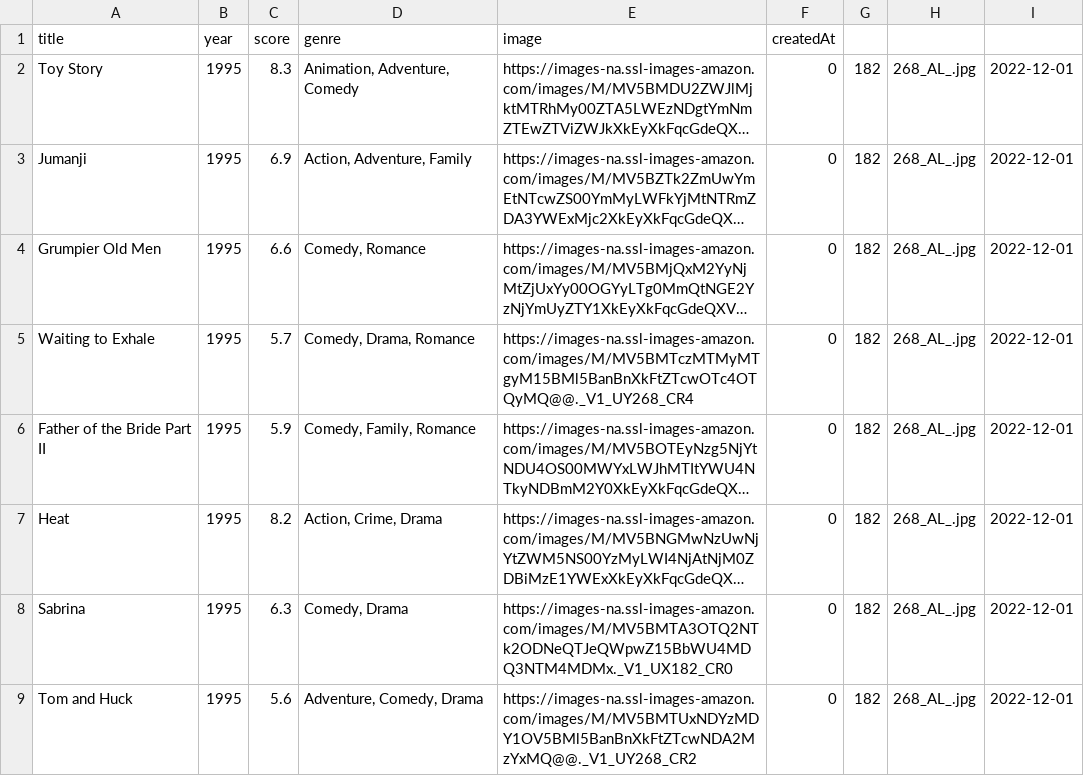
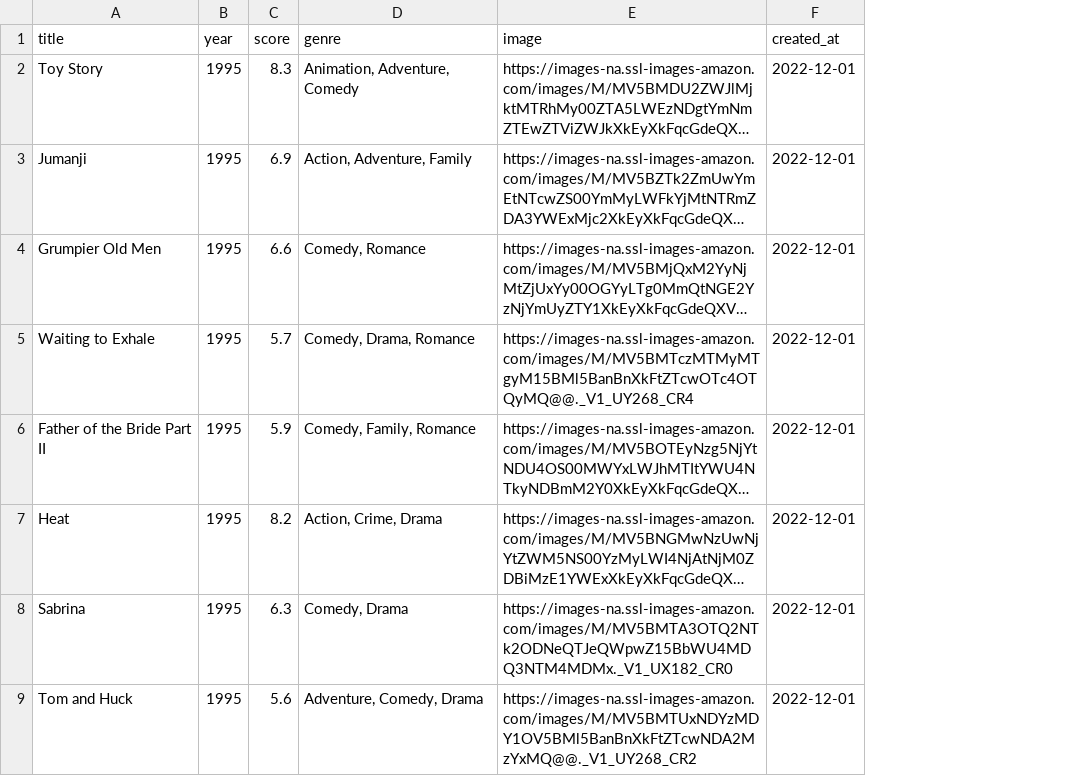
Before and after one commit to AshKhanNY/Website-Design-Project, a CSV file: movielist_csv.csv, drawn as a sheet; only a part is shown; long unchanged cells end in …; removed rows and columns are numbered as before the commit, all else as after; the diff names each change by its address in the sheet, - before the commit and + after, or states it on an @@ line.

Commit message:
fixed movies data not displaying correctly, changed target page, changed styling, fixed bug in back end

```diff
--- a/movielist_csv.csv
+++ b/movielist_csv.csv
-column F (createdAt), rows 2-9: all 0
-column G, rows 2-9: all 182
-column H, rows 2-9: all 268_AL_.jpg
-F1: (empty)
+F1: created_at
```
Also changed, not shown: 6 other files.
